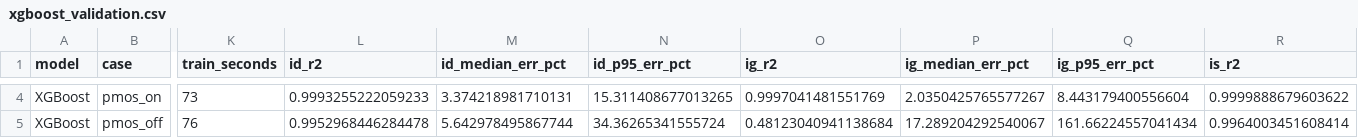
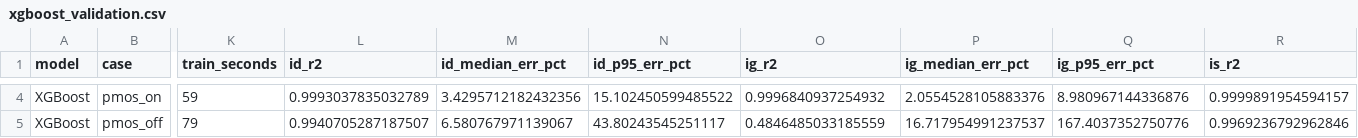
Before and after one commit to gauravv-13/dvd-ml-leakage-estimation, a CSV file: results/xgboost_validation.csv, drawn as a sheet; only a part is shown, gaps mark what is left out; the diff covers the shown part only; the diff names each change by its address in the sheet, - before the commit and + after, or states it on an @@ line.

```diff
--- a/results/xgboost_validation.csv
+++ b/results/xgboost_validation.csv
-K4 (train_seconds): 73
+K4 (train_seconds): 59
-L4 (id_r2): 0.9993255222059233
+L4 (id_r2): 0.9993037835032789
-M4 (id_median_err_pct): 3.374218981710131
+M4 (id_median_err_pct): 3.4295712182432356
-N4 (id_p95_err_pct): 15.311408677013265
+N4 (id_p95_err_pct): 15.102450599485522
-O4 (ig_r2): 0.9997041481551769
+O4 (ig_r2): 0.9996840937254932
-P4 (ig_median_err_pct): 2.0350425765577267
+P4 (ig_median_err_pct): 2.0554528105883376
-Q4 (ig_p95_err_pct): 8.443179400556604
+Q4 (ig_p95_err_pct): 8.980967144336876
-R4 (is_r2): 0.9999888679603622
+R4 (is_r2): 0.9999891954594157
-K5 (train_seconds): 76
+K5 (train_seconds): 79
-L5 (id_r2): 0.9952968446284478
+L5 (id_r2): 0.9940705287187507
-M5 (id_median_err_pct): 5.642978495867744
+M5 (id_median_err_pct): 6.580767971139067
-N5 (id_p95_err_pct): 34.36265341555724
+N5 (id_p95_err_pct): 43.80243545251117
-O5 (ig_r2): 0.48123040941138684
+O5 (ig_r2): 0.4846485033185559
-P5 (ig_median_err_pct): 17.289204292540067
+P5 (ig_median_err_pct): 16.717954991237537
-Q5 (ig_p95_err_pct): 161.66224557041434
+Q5 (ig_p95_err_pct): 167.4037352750776
-R5 (is_r2): 0.9964003451608414
+R5 (is_r2): 0.9969236792962846
```
Also changed, not shown: 40 edited cells elsewhere in this file, results/mlp_validation.csv, 20 other files.
